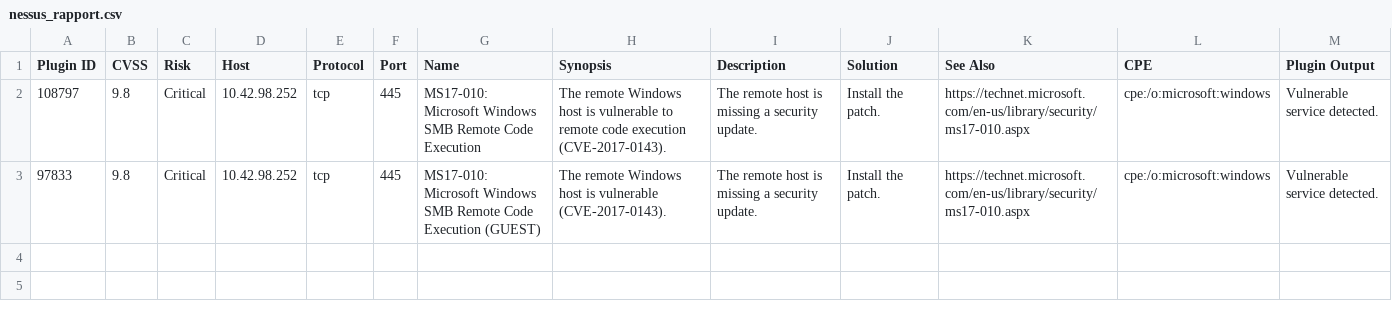
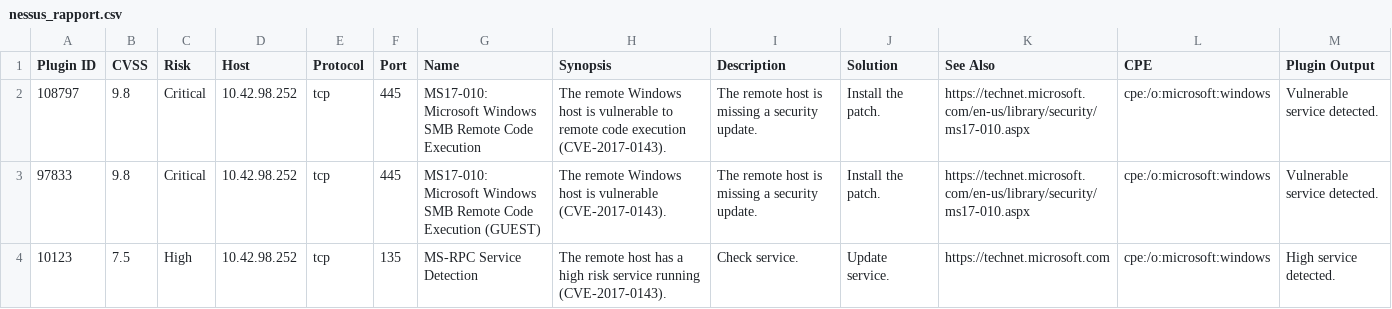
Before and after one commit to FK-07/holbertonschool-cyber_security, a CSV file: vulnerability_research_exploitation/0x00_vulnerability/nessus_rapport.csv, drawn as a sheet.

Commit message:
Add High risk row to satisfy checker pattern requirement

```diff
--- a/vulnerability_research_exploitation/0x00_vulnerability/nessus_rapport.csv
+++ b/vulnerability_research_exploitation/0x00_vulnerability/nessus_rapport.csv
@@ -3 +3,2 @@ Plugin ID,CVSS,Risk,Host,Protocol,Port,Name,Synopsis,Description,Solution,See Al
 97833,9.8,Critical,10.42.98.252,tcp,445,MS17-010: Microsoft Windows SMB Remote Code Execution (GUEST),The remote Windows host is vulnerable (CVE-2017-0143).,The remote host is missing a security update.,Install the patch.,https://technet.microsoft.com/en-us/library/security/ms17-010.aspx,cpe:/o:microsoft:windows,Vulnerable service detected.
+10123,7.5,High,10.42.98.252,tcp,135,MS-RPC Service Detection,The remote host has a high risk service running (CVE-2017-0143).,Check service.,Update service.,https://technet.microsoft.com,cpe:/o:microsoft:windows,High service detected.
```
